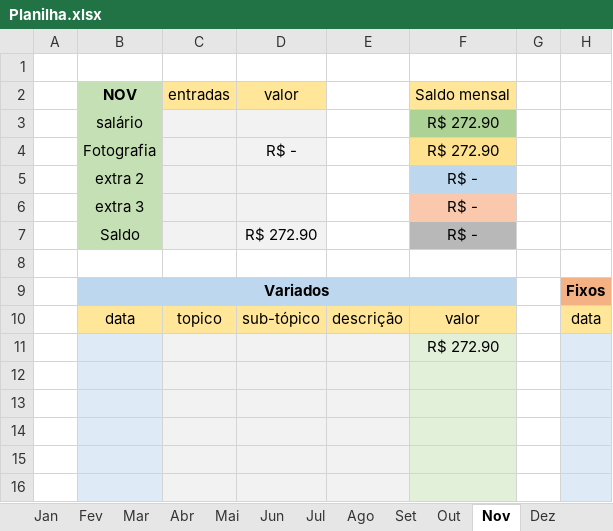
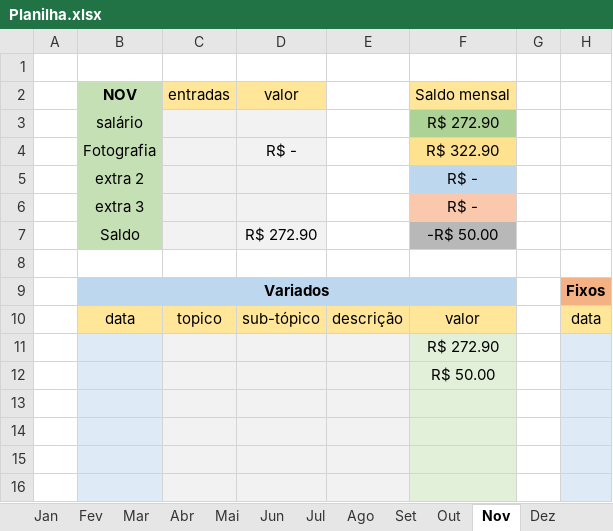
Before and after one commit to MiguelOliveira07/JavaScript, an Excel workbook: Planilha.xlsx, sheet Nov, drawn as a sheet; only a part is shown; values as stored, in another font and other column widths than the file's, no borders; the diff names each change by its address in the sheet, - before the commit and + after, or states it on an @@ line.

```diff
--- a/Planilha.xlsx (sheet Nov)
+++ b/Planilha.xlsx (sheet Nov)
-F4 (Saldo mensal): R$ 272.90
+F4 (Saldo mensal): R$ 322.90
-F7 (Saldo mensal): R$ -
+F7 (Saldo mensal): -R$ 50.00
-F12 (Saldo mensal): (empty)
+F12 (Saldo mensal): R$ 50.00
```
Also changed, not shown: sheet Dez, sheet Anual, charts or pictures.
